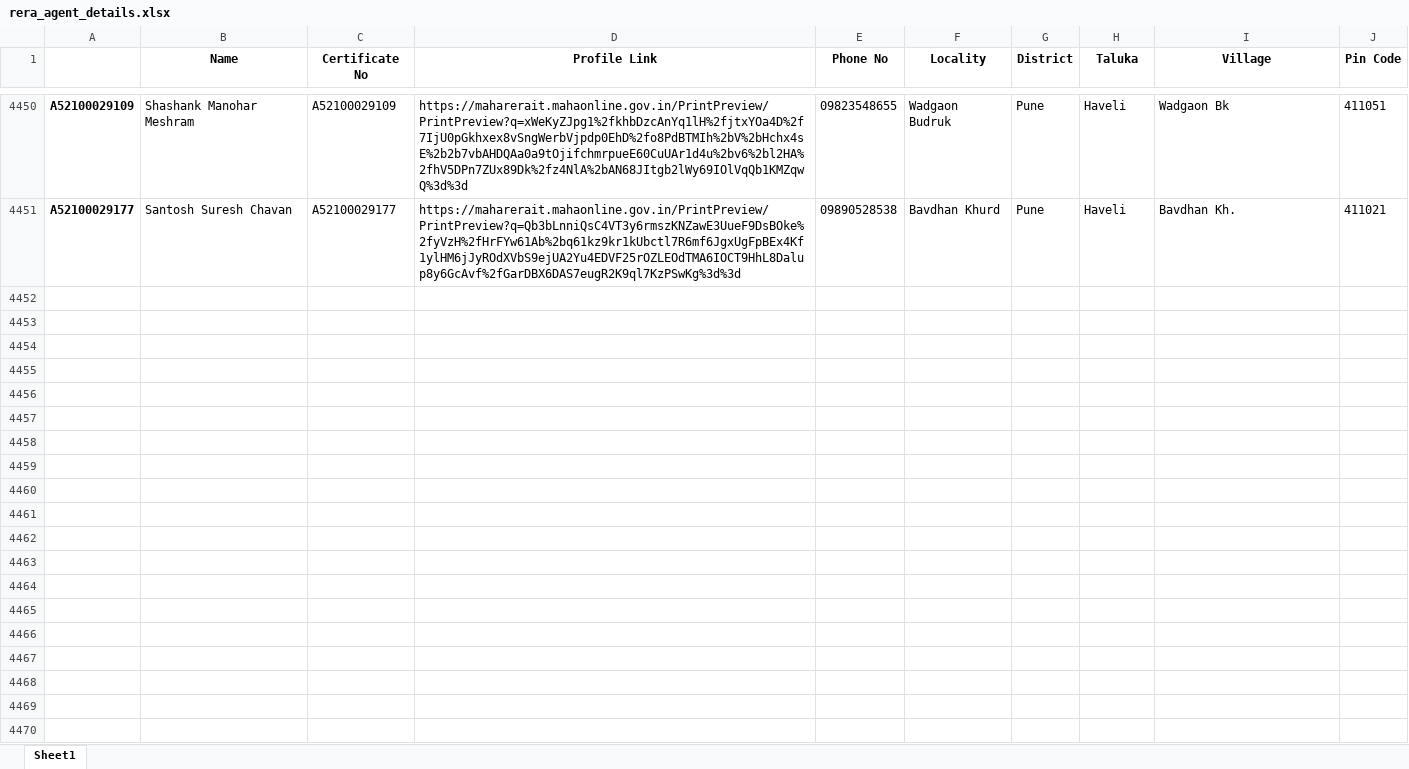
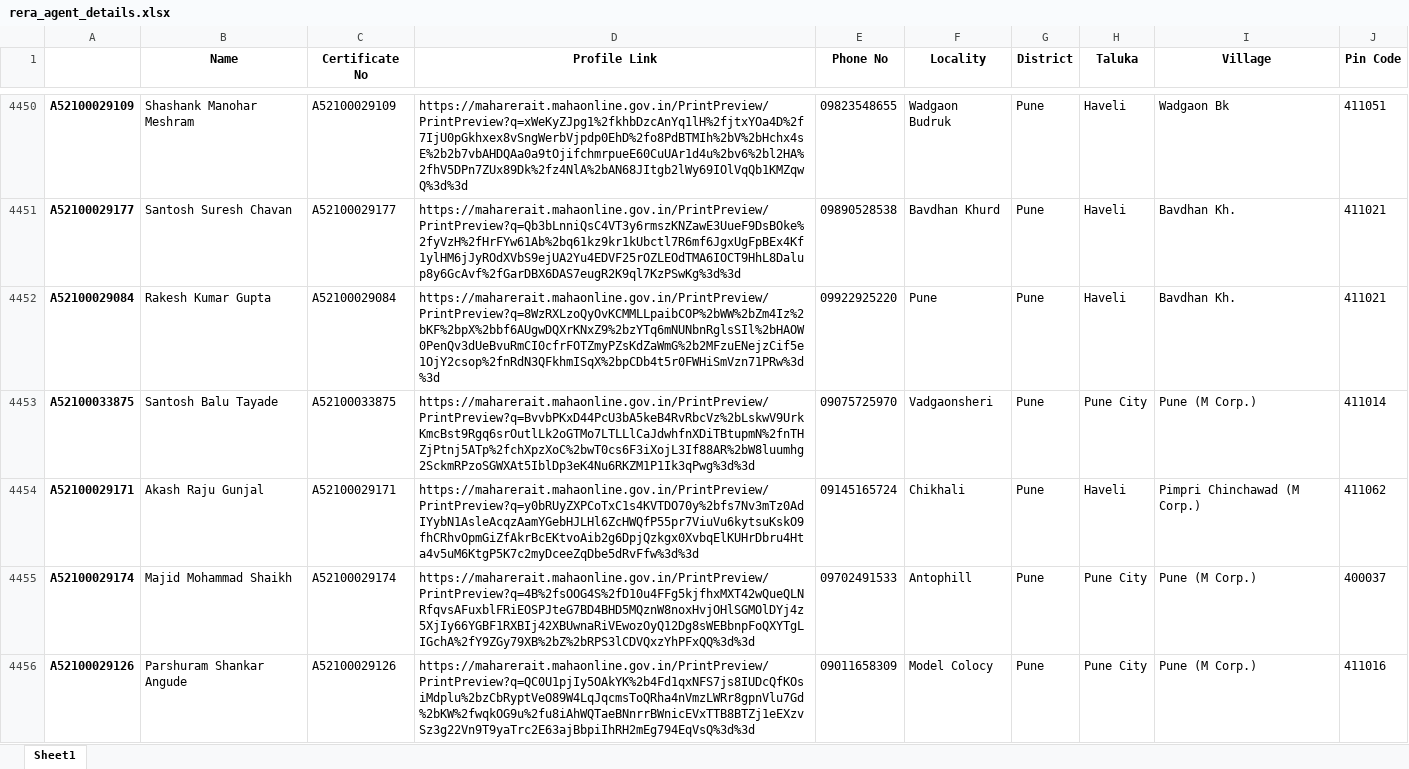
Before and after one commit to surajsnanavare/rera-scrap-agent-details, an Excel workbook: rera_agent_details.xlsx, sheet Sheet1, drawn as a sheet; only a part is shown, gaps mark what is left out; values as stored, in another font and other column widths than the file's, no borders; the diff covers the shown part only; the diff names each change by its address in the sheet, - before the commit and + after, or states it on an @@ line.

```diff
--- a/rera_agent_details.xlsx (sheet Sheet1)
+++ b/rera_agent_details.xlsx (sheet Sheet1)
+row 4452: A52100029084 | Rakesh Kumar Gupta | A52100029084 | https://maharerait.mahaonline.gov.in/PrintPreview/PrintPreview?q=8WzRXLzoQyOvKCMMLLpaibCOP%2bWW%2bZm4Iz%2bKF%2bpX%2bbf6AUgwDQXrKNxZ9%2bzYTq6mNUNbnRglsSIl%2bHAOW0PenQv3dUeBvuRmCI0cfrFOTZmyPZsKdZaWmG%2b2MFzuENejzCif5e1OjY2csop%2fnRdN3QFkhmISqX%2bpCDb4t5r0FWHiSmVzn71PRw%3d%3d | 09922925220 | Pune | Pune | Haveli | Bavdhan Kh. | 411021
+row 4453: A52100033875 | Santosh Balu Tayade | A52100033875 | https://maharerait.mahaonline.gov.in/PrintPreview/PrintPreview?q=BvvbPKxD44PcU3bA5keB4RvRbcVz%2bLskwV9UrkKmcBst9Rgq6srOutlLk2oGTMo7LTLLlCaJdwhfnXDiTBtupmN%2fnTHZjPtnj5ATp%2fchXpzXoC%2bwT0cs6F3iXojL3If88AR%2bW8luumhg2SckmRPzoSGWXAt5IblDp3eK4Nu6RKZM1P1Ik3qPwg%3d%3d | 09075725970 | Vadgaonsheri | Pune | Pune City | Pune (M Corp.) | 411014
+row 4454: A52100029171 | Akash Raju Gunjal | A52100029171 | https://maharerait.mahaonline.gov.in/PrintPreview/PrintPreview?q=y0bRUyZXPCoTxC1s4KVTDO70y%2bfs7Nv3mTz0AdIYybN1AsleAcqzAamYGebHJLHl6ZcHWQfP55pr7ViuVu6kytsuKskO9fhCRhvOpmGiZfAkrBcEKtvoAib2g6DpjQzkgx0XvbqElKUHrDbru4Hta4v5uM6KtgP5K7c2myDceeZqDbe5dRvFfw%3d%3d | 09145165724 | Chikhali | Pune | Haveli | Pimpri Chinchawad (M Corp.) | 411062
+row 4455: A52100029174 | Majid Mohammad Shaikh | A52100029174 | https://maharerait.mahaonline.gov.in/PrintPreview/PrintPreview?q=4B%2fsOOG4S%2fD10u4FFg5kjfhxMXT42wQueQLNRfqvsAFuxblFRiEOSPJteG7BD4BHD5MQznW8noxHvjOHlSGMOlDYj4z5XjIy66YGBF1RXBIj42XBUwnaRiVEwozOyQ12Dg8sWEBbnpFoQXYTgLIGchA%2fY9ZGy79XB%2bZ%2bRPS3lCDVQxzYhPFxQQ%3d%3d | 09702491533 | Antophill | Pune | Pune City | Pune (M Corp.) | 400037
+row 4456: A52100029126 | Parshuram Shankar Angude | A52100029126 | https://maharerait.mahaonline.gov.in/PrintPreview/PrintPreview?q=QC0U1pjIy5OAkYK%2b4Fd1qxNFS7js8IUDcQfKOsiMdplu%2bzCbRyptVeO89W4LqJqcmsToQRha4nVmzLWRr8gpnVlu7Gd%2bKW%2fwqkOG9u%2fu8iAhWQTaeBNnrrBWnicEVxTTB8BTZj1eEXzvSz3g22Vn9T9yaTrc2E63ajBbpiIhRH2mEg794EqVsQ%3d%3d | 09011658309 | Model Colocy | Pune | Pune City | Pune (M Corp.) | 411016
```
Also changed, not shown: 45 added rows elsewhere in this sheet, 2 other files.
